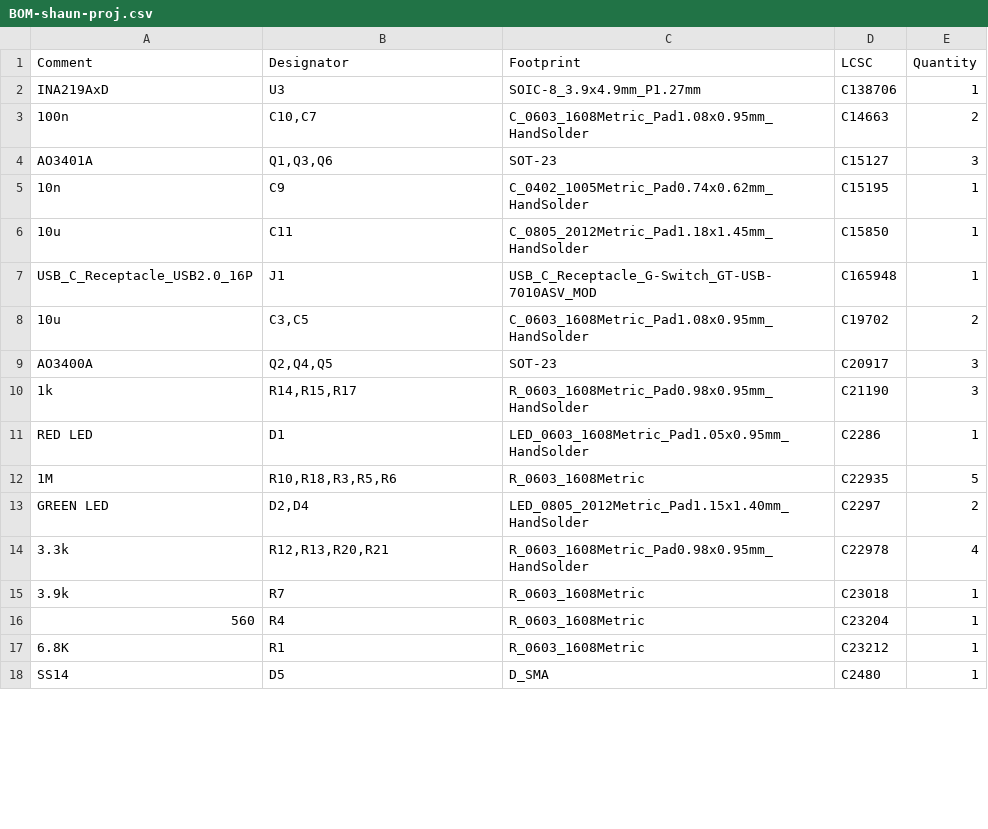
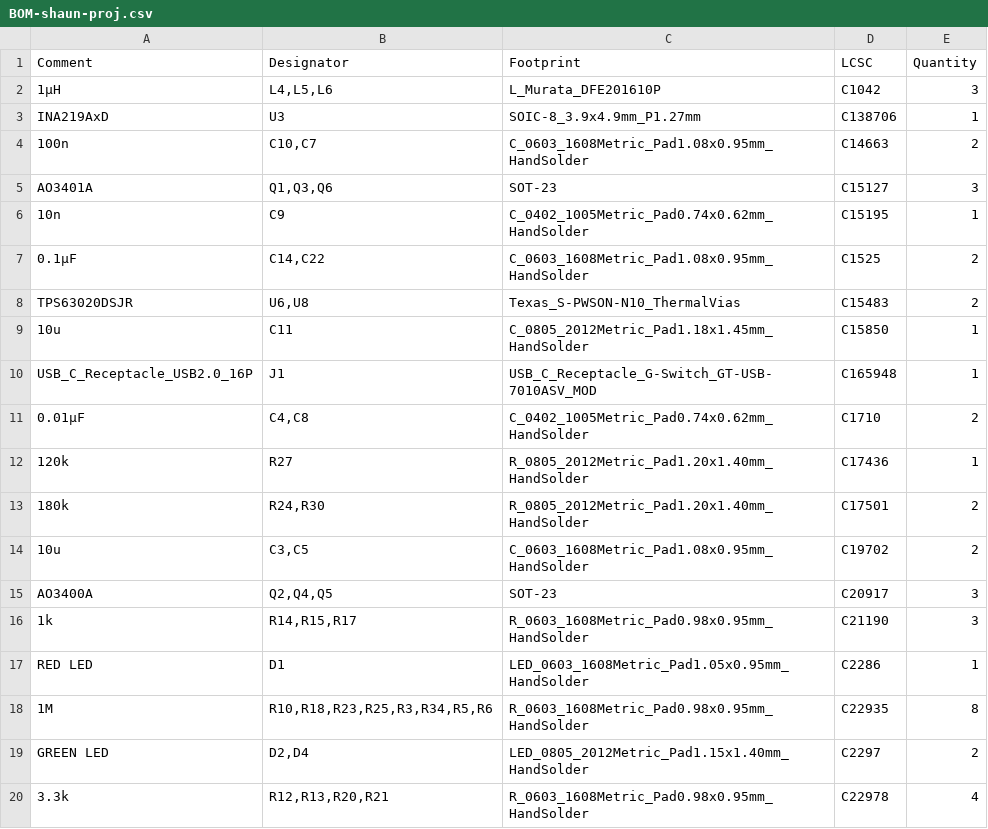
Before and after one commit to SFBdragon/eee3088f-project, a CSV file: kicad/shaun-proj/jlcpcb/production_files/BOM-shaun-proj.csv, drawn as a sheet; only a part is shown; the shorter side is filled out with more unchanged rows; the diff covers the shown part only.

```diff
--- a/kicad/shaun-proj/jlcpcb/production_files/BOM-shaun-proj.csv
+++ b/kicad/shaun-proj/jlcpcb/production_files/BOM-shaun-proj.csv
@@ -1,2 +1,3 @@
 Comment,Designator,Footprint,LCSC,Quantity
+1µH,"L4,L5,L6",L_Murata_DFE201610P,C1042,3
 INA219AxD,U3,SOIC-8_3.9x4.9mm_P1.27mm,C138706,1
@@ -5,4 +6,9 @@ AO3401A,"Q1,Q3,Q6",SOT-23,C15127,3
 10n,C9,C_0402_1005Metric_Pad0.74x0.62mm_HandSolder,C15195,1
+0.1µF,"C14,C22",C_0603_1608Metric_Pad1.08x0.95mm_HandSolder,C1525,2
+TPS63020DSJR,"U6,U8",Texas_S-PWSON-N10_ThermalVias,C15483,2
 10u,C11,C_0805_2012Metric_Pad1.18x1.45mm_HandSolder,C15850,1
 USB_C_Receptacle_USB2.0_16P,J1,USB_C_Receptacle_G-Switch_GT-USB-7010ASV_MOD,C165948,1
+0.01µF,"C4,C8",C_0402_1005Metric_Pad0.74x0.62mm_HandSolder,C1710,2
+120k,R27,R_0805_2012Metric_Pad1.20x1.40mm_HandSolder,C17436,1
+180k,"R24,R30",R_0805_2012Metric_Pad1.20x1.40mm_HandSolder,C17501,2
 10u,"C3,C5",C_0603_1608Metric_Pad1.08x0.95mm_HandSolder,C19702,2
@@ -11,3 +17,3 @@ AO3400A,"Q2,Q4,Q5",SOT-23,C20917,3
 RED LED,D1,LED_0603_1608Metric_Pad1.05x0.95mm_HandSolder,C2286,1
-1M,"R10,R18,R3,R5,R6",R_0603_1608Metric,C22935,5
+1M,"R10,R18,R23,R25,R3,R34,R5,R6",R_0603_1608Metric_Pad0.98x0.95mm_HandSolder,C22935,8
 GREEN LED,"D2,D4",LED_0805_2012Metric_Pad1.15x1.40mm_HandSolder,C2297,2
```
Also changed, not shown: 4 added rows and 6 edited cells elsewhere in this file, kicad/shaun-proj/jlcpcb/production_files/CPL-shaun-proj.csv, 39 other files.
